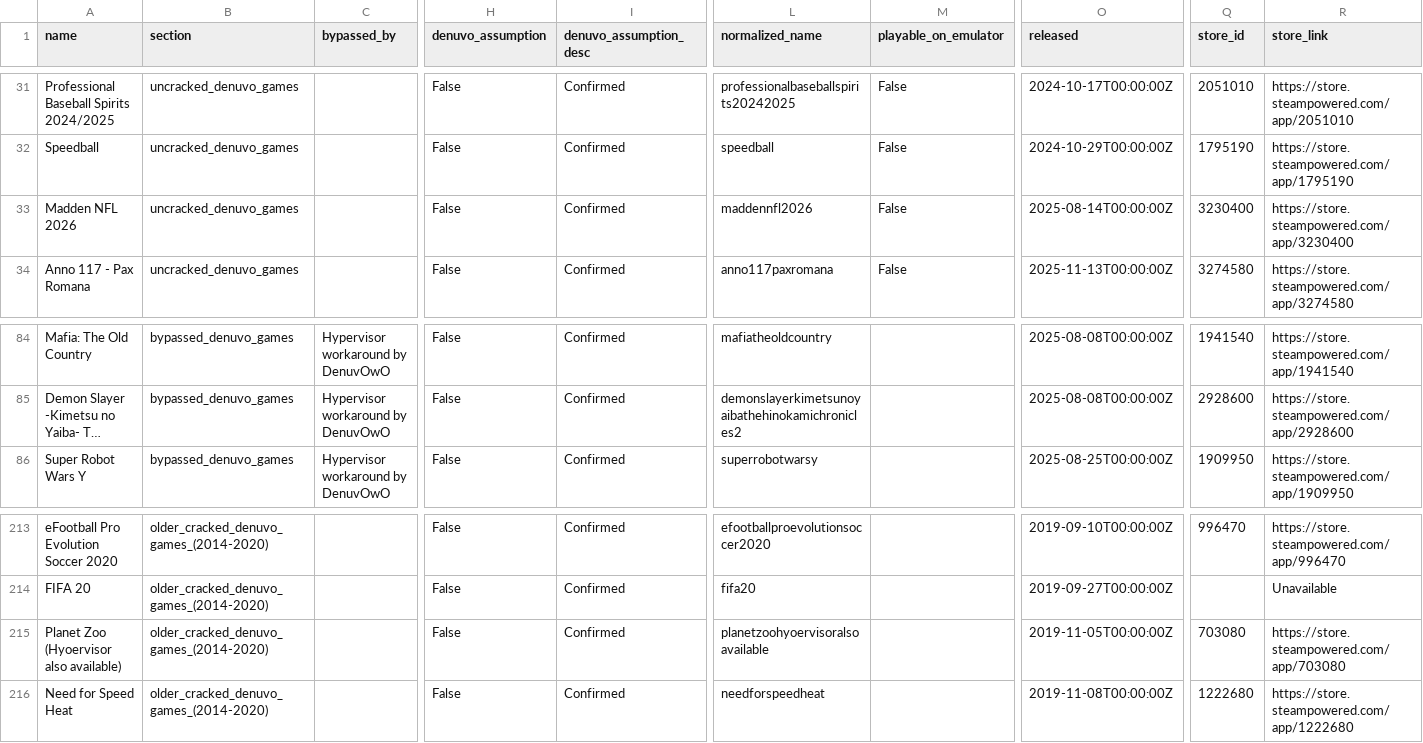
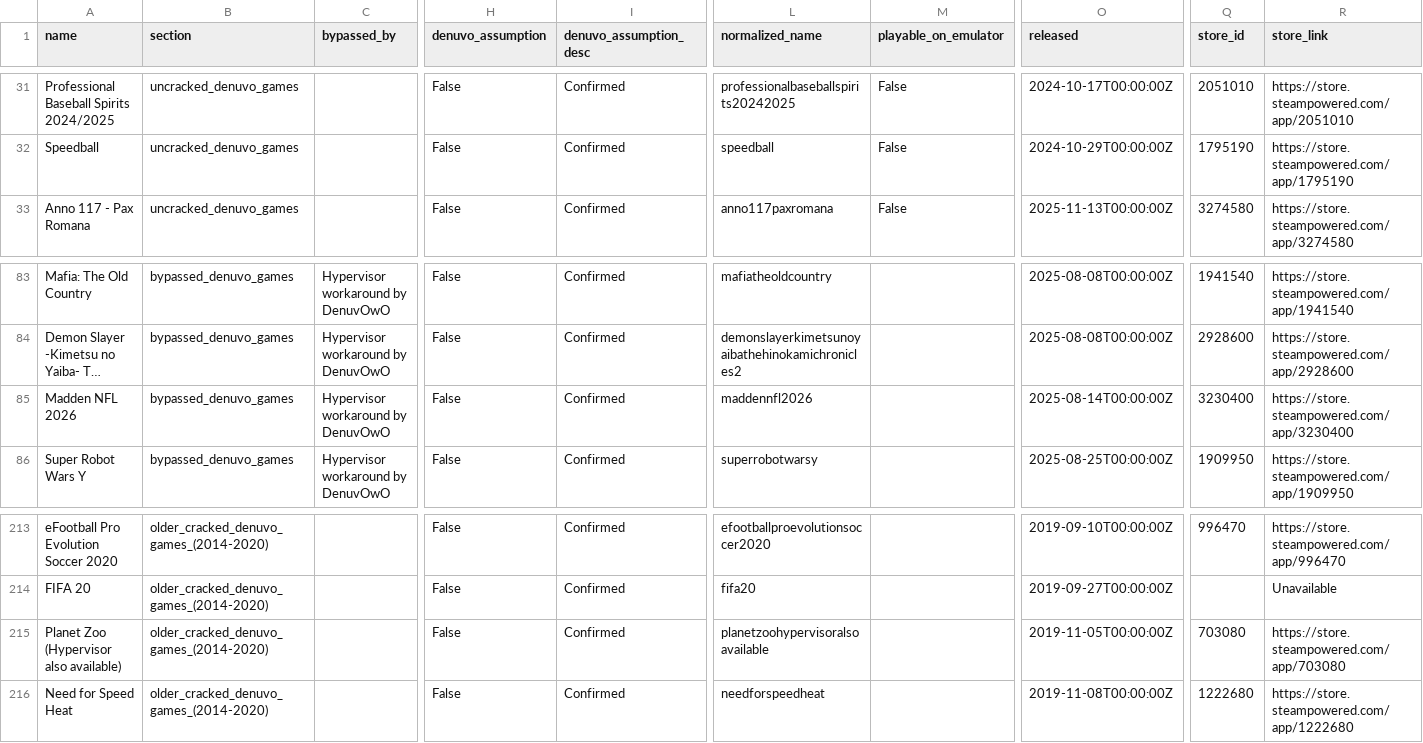
Before and after one commit to PorcoDio00033/denuvo-game-info, a CSV file: denuvo_games.csv, drawn as a sheet; only a part is shown, gaps mark what is left out; long unchanged cells end in …; removed rows and columns are numbered as before the commit, all else as after; rows hold the shown columns only; the diff names each change by its address in the sheet, - before the commit and + after, or states it on an @@ line.

```diff
--- a/denuvo_games.csv
+++ b/denuvo_games.csv
-row 33: Madden NFL 2026 | uncracked_denuvo_games |  | False | Confirmed | maddennfl2026 | False | 2025-08-14T00:00:00Z | 3230400 | https://store.steampowered.com/app/3230400
+row 85: Madden NFL 2026 | bypassed_denuvo_games | Hypervisor workaround by DenuvOwO | False | Confirmed | maddennfl2026 |  | 2025-08-14T00:00:00Z | 3230400 | https://store.steampowered.com/app/3230400
-A215 (name): Planet Zoo (Hyoervisor also available)
+A215 (name): Planet Zoo (Hypervisor also available)
-L215 (normalized_name): planetzoohyoervisoralsoavailable
+L215 (normalized_name): planetzoohypervisoralsoavailable
```
Also changed, not shown: 1 other file.
